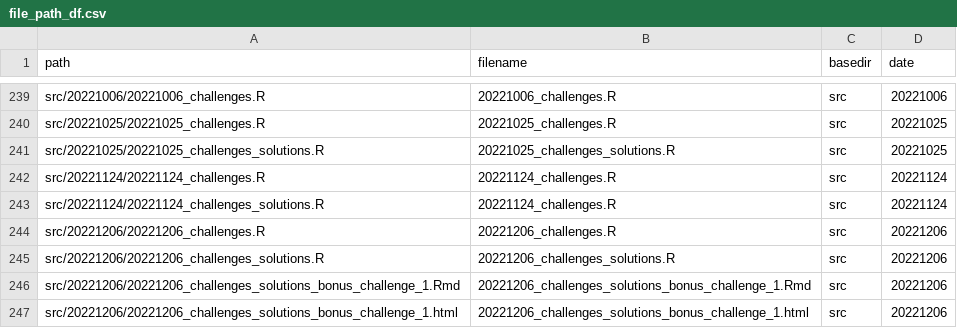
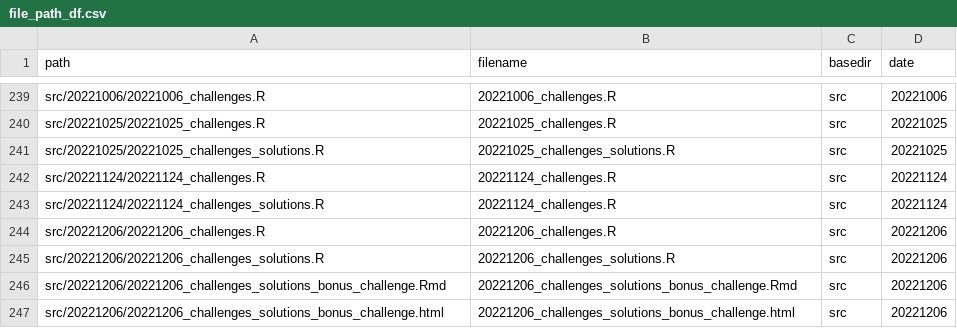
Before and after one commit to inbo/coding-club, a CSV file: file_paths/file_path_df.csv, drawn as a sheet; only a part is shown, gaps mark what is left out.

Commit message:
Rename bonus challenge solution files 20221206

```diff
--- a/file_paths/file_path_df.csv
+++ b/file_paths/file_path_df.csv
@@ -245,3 +245,3 @@ src/20221206/20221206_challenges.R,20221206_challenges.R,src,20221206
 src/20221206/20221206_challenges_solutions.R,20221206_challenges_solutions.R,src,20221206
-src/20221206/20221206_challenges_solutions_bonus_challenge_1.Rmd,20221206_challenges_solutions_bonus_challenge_1.Rmd,src,20221206
-src/20221206/20221206_challenges_solutions_bonus_challenge_1.html,20221206_challenges_solutions_bonus_challenge_1.html,src,20221206
+src/20221206/20221206_challenges_solutions_bonus_challenge.Rmd,20221206_challenges_solutions_bonus_challenge.Rmd,src,20221206
+src/20221206/20221206_challenges_solutions_bonus_challenge.html,20221206_challenges_solutions_bonus_challenge.html,src,20221206
```
Also changed, not shown: 3 other files.
